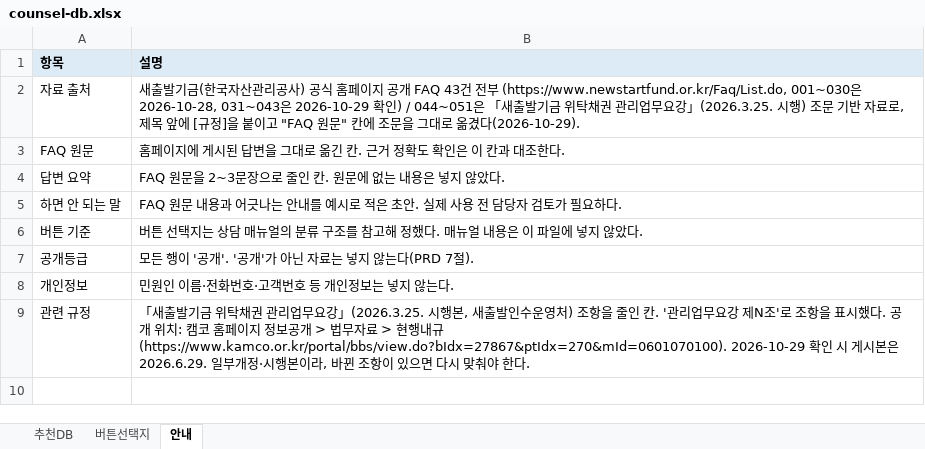
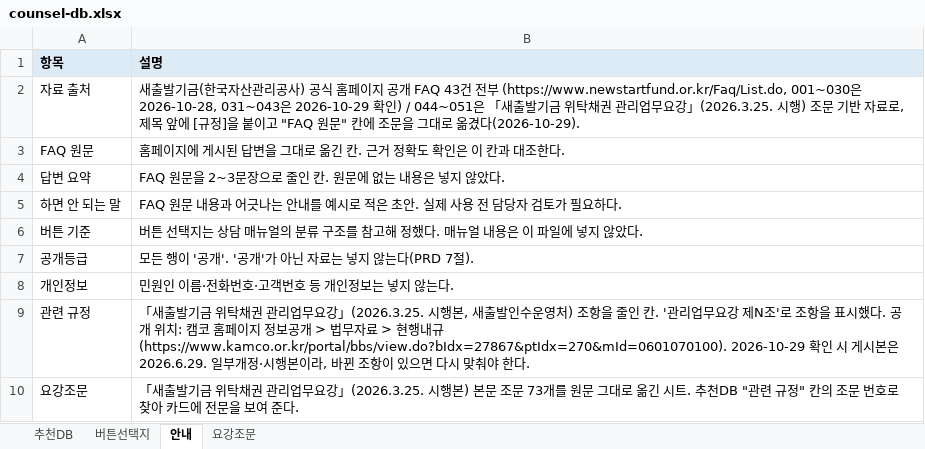
Before and after one commit to adowolves/my-app, an Excel workbook: data/counsel-db.xlsx, sheet 안내, drawn as a sheet; values as stored, in another font and other column widths than the file's, no borders; the diff names each change by its address in the sheet, - before the commit and + after, or states it on an @@ line.

```diff
--- a/data/counsel-db.xlsx (sheet 안내)
+++ b/data/counsel-db.xlsx (sheet 안내)
+sheet tab: 요강조문
+row 10: 요강조문 | 「새출발기금 위탁채권 관리업무요강」(2026.3.25. 시행본) 본문 조문 73개를 원문 그대로 옮긴 시트. 추천DB "관련 규정" 칸의 조문 번호로 찾아 카드에 전문을 보여 준다.
```
Also changed, not shown: 8 other files.
